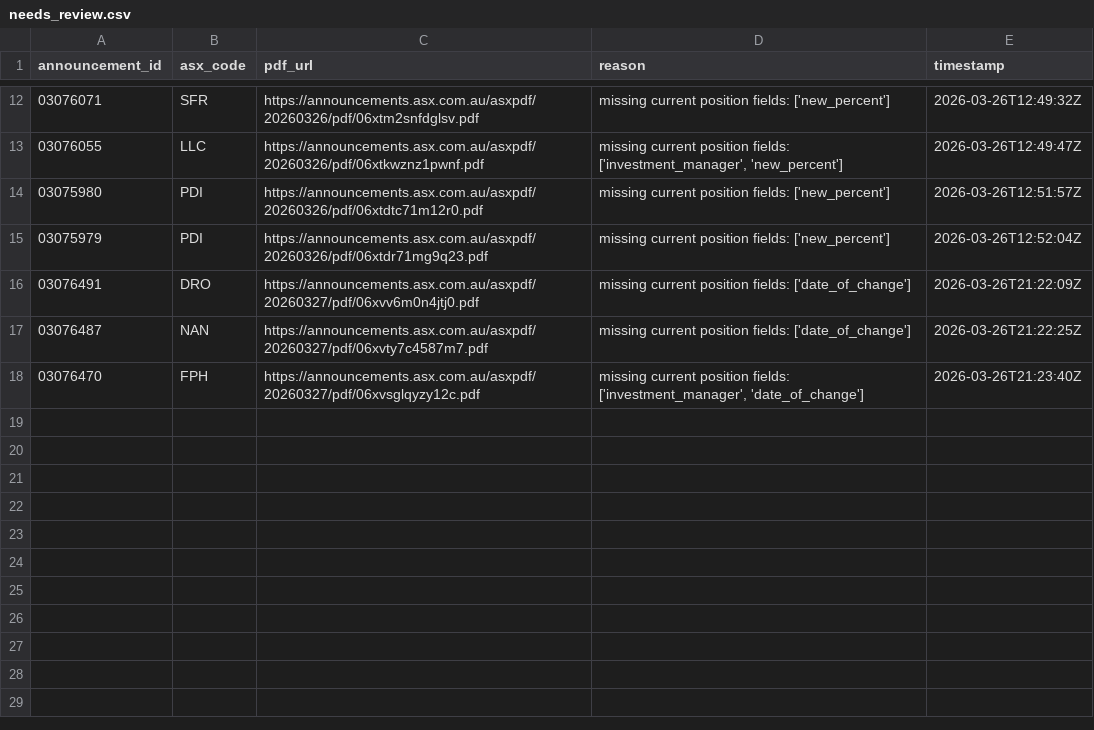
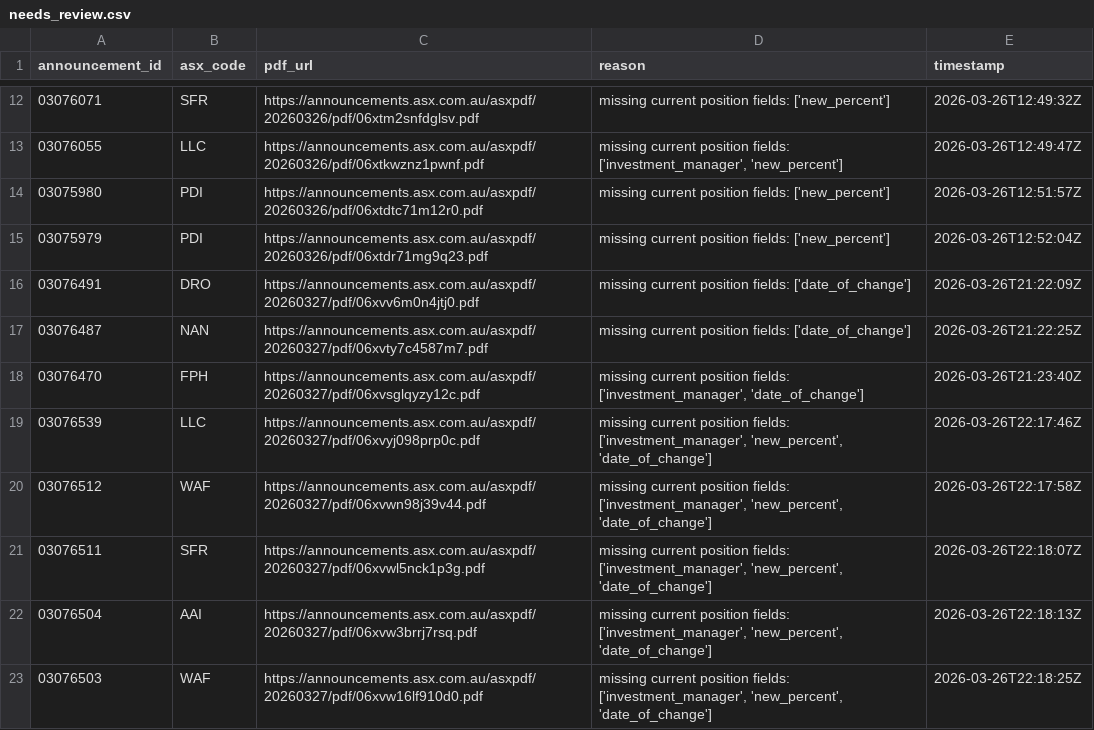
Before and after one commit to duriandaniel/substantials-vibe1, a CSV file: needs_review.csv, drawn as a sheet; only a part is shown, gaps mark what is left out.

```diff
--- a/needs_review.csv
+++ b/needs_review.csv
@@ -18 +18,6 @@ announcement_id,asx_code,pdf_url,reason,timestamp
 03076470,FPH,https://announcements.asx.com.au/asxpdf/20260327/pdf/06xvsglqyzy12c.pdf,"missing current position fields: ['investment_manager', 'date_of_change']",2026-03-26T21:23:40Z
+03076539,LLC,https://announcements.asx.com.au/asxpdf/20260327/pdf/06xvyj098prp0c.pdf,"missing current position fields: ['investment_manager', 'new_percent', 'date_of_change']",2026-03-26T22:17:46Z
+03076512,WAF,https://announcements.asx.com.au/asxpdf/20260327/pdf/06xvwn98j39v44.pdf,"missing current position fields: ['investment_manager', 'new_percent', 'date_of_change']",2026-03-26T22:17:58Z
+03076511,SFR,https://announcements.asx.com.au/asxpdf/20260327/pdf/06xvwl5nck1p3g.pdf,"missing current position fields: ['investment_manager', 'new_percent', 'date_of_change']",2026-03-26T22:18:07Z
+03076504,AAI,https://announcements.asx.com.au/asxpdf/20260327/pdf/06xvw3brrj7rsq.pdf,"missing current position fields: ['investment_manager', 'new_percent', 'date_of_change']",2026-03-26T22:18:13Z
+03076503,WAF,https://announcements.asx.com.au/asxpdf/20260327/pdf/06xvw16lf910d0.pdf,"missing current position fields: ['investment_manager', 'new_percent', 'date_of_change']",2026-03-26T22:18:25Z
```
Also changed, not shown: output.csv, 1 other file.
